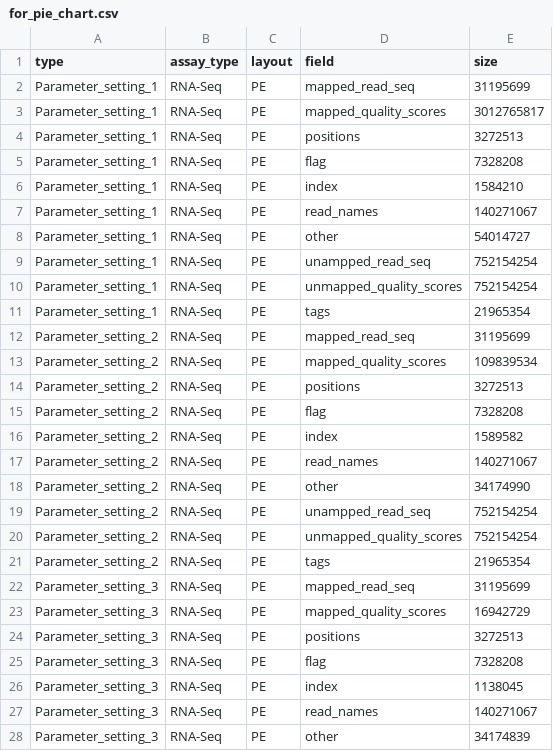
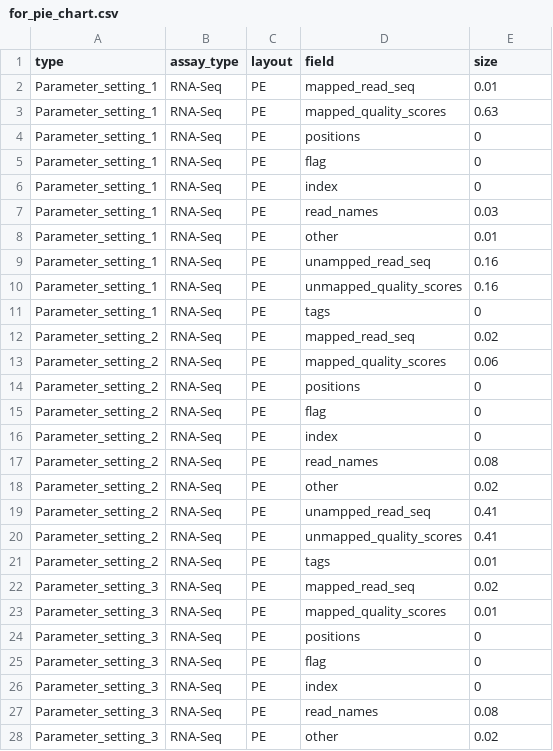
Before and after one commit to sagnikbanerjee15/Abridge_analysis_and_manuscript, a CSV file: for_pie_chart.csv, drawn as a sheet; only a part is shown; the diff covers the shown part only.

```diff
--- a/for_pie_chart.csv
+++ b/for_pie_chart.csv
@@ -1,28 +1,28 @@
 type,assay_type,layout,field,size
-Parameter_setting_1,RNA-Seq,PE,mapped_read_seq,31195699
-Parameter_setting_1,RNA-Seq,PE,mapped_quality_scores,3012765817
-Parameter_setting_1,RNA-Seq,PE,positions,3272513
-Parameter_setting_1,RNA-Seq,PE,flag,7328208
-Parameter_setting_1,RNA-Seq,PE,index,1584210
-Parameter_setting_1,RNA-Seq,PE,read_names,140271067
-Parameter_setting_1,RNA-Seq,PE,other,54014727
-Parameter_setting_1,RNA-Seq,PE,unampped_read_seq,752154254
-Parameter_setting_1,RNA-Seq,PE,unmapped_quality_scores,752154254
-Parameter_setting_1,RNA-Seq,PE,tags,21965354
-Parameter_setting_2,RNA-Seq,PE,mapped_read_seq,31195699
-Parameter_setting_2,RNA-Seq,PE,mapped_quality_scores,109839534
-Parameter_setting_2,RNA-Seq,PE,positions,3272513
-Parameter_setting_2,RNA-Seq,PE,flag,7328208
-Parameter_setting_2,RNA-Seq,PE,index,1589582
-Parameter_setting_2,RNA-Seq,PE,read_names,140271067
-Parameter_setting_2,RNA-Seq,PE,other,34174990
-Parameter_setting_2,RNA-Seq,PE,unampped_read_seq,752154254
-Parameter_setting_2,RNA-Seq,PE,unmapped_quality_scores,752154254
-Parameter_setting_2,RNA-Seq,PE,tags,21965354
-Parameter_setting_3,RNA-Seq,PE,mapped_read_seq,31195699
-Parameter_setting_3,RNA-Seq,PE,mapped_quality_scores,16942729
-Parameter_setting_3,RNA-Seq,PE,positions,3272513
-Parameter_setting_3,RNA-Seq,PE,flag,7328208
-Parameter_setting_3,RNA-Seq,PE,index,1138045
-Parameter_setting_3,RNA-Seq,PE,read_names,140271067
-Parameter_setting_3,RNA-Seq,PE,other,34174839
+Parameter_setting_1,RNA-Seq,PE,mapped_read_seq,0.01
+Parameter_setting_1,RNA-Seq,PE,mapped_quality_scores,0.63
+Parameter_setting_1,RNA-Seq,PE,positions,0
+Parameter_setting_1,RNA-Seq,PE,flag,0
+Parameter_setting_1,RNA-Seq,PE,index,0
+Parameter_setting_1,RNA-Seq,PE,read_names,0.03
+Parameter_setting_1,RNA-Seq,PE,other,0.01
+Parameter_setting_1,RNA-Seq,PE,unampped_read_seq,0.16
+Parameter_setting_1,RNA-Seq,PE,unmapped_quality_scores,0.16
+Parameter_setting_1,RNA-Seq,PE,tags,0
+Parameter_setting_2,RNA-Seq,PE,mapped_read_seq,0.02
+Parameter_setting_2,RNA-Seq,PE,mapped_quality_scores,0.06
+Parameter_setting_2,RNA-Seq,PE,positions,0
+Parameter_setting_2,RNA-Seq,PE,flag,0
+Parameter_setting_2,RNA-Seq,PE,index,0
+Parameter_setting_2,RNA-Seq,PE,read_names,0.08
+Parameter_setting_2,RNA-Seq,PE,other,0.02
+Parameter_setting_2,RNA-Seq,PE,unampped_read_seq,0.41
+Parameter_setting_2,RNA-Seq,PE,unmapped_quality_scores,0.41
+Parameter_setting_2,RNA-Seq,PE,tags,0.01
+Parameter_setting_3,RNA-Seq,PE,mapped_read_seq,0.02
+Parameter_setting_3,RNA-Seq,PE,mapped_quality_scores,0.01
+Parameter_setting_3,RNA-Seq,PE,positions,0
+Parameter_setting_3,RNA-Seq,PE,flag,0
+Parameter_setting_3,RNA-Seq,PE,index,0
+Parameter_setting_3,RNA-Seq,PE,read_names,0.08
+Parameter_setting_3,RNA-Seq,PE,other,0.02
```
Also changed, not shown: 165 edited cells elsewhere in this file, 2 other files.
